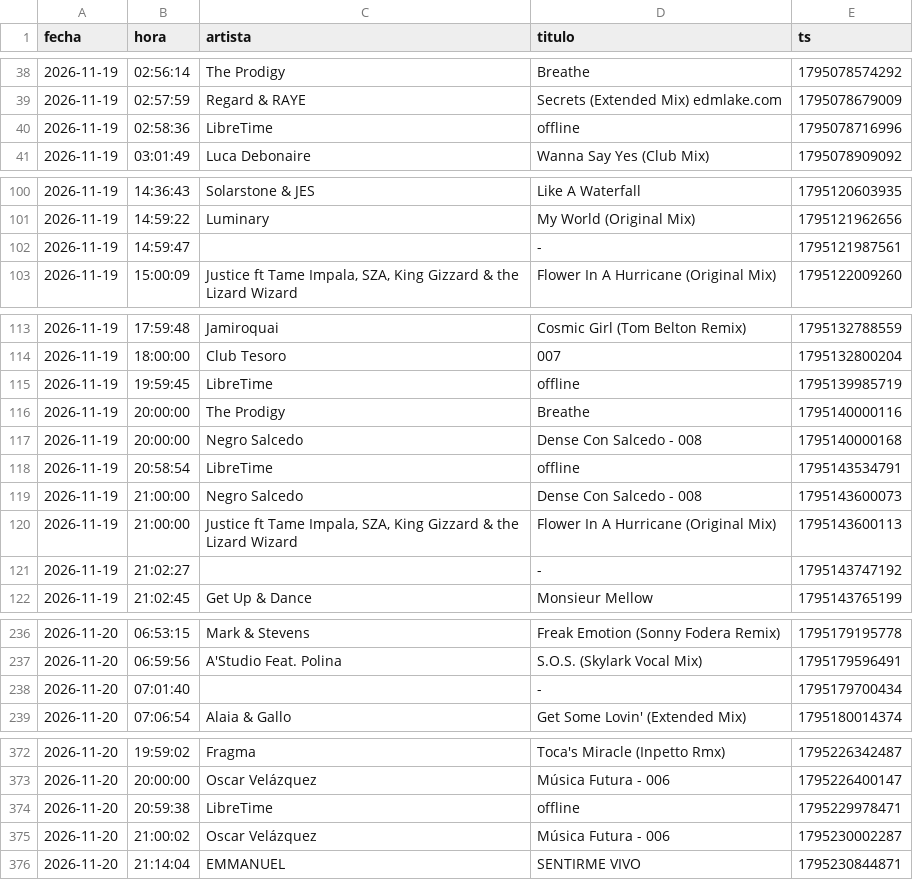
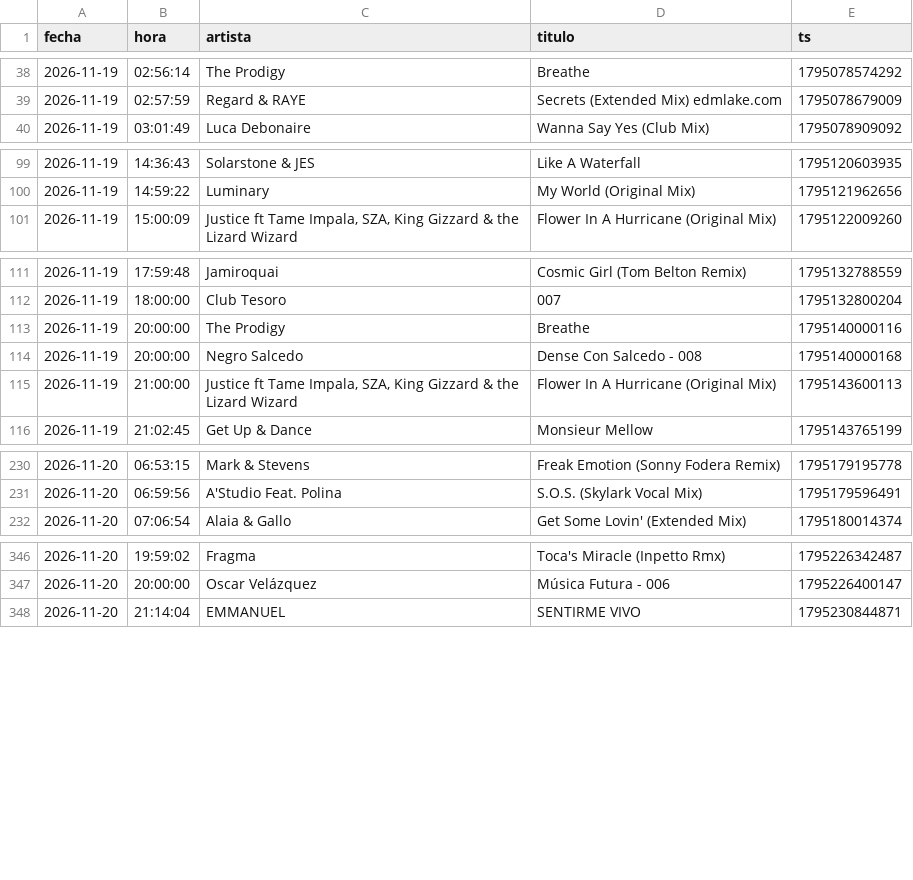
Before and after one commit to Dave-Control/ravectrl-tracklist, a CSV file: canciones.csv, drawn as a sheet; only a part is shown, gaps mark what is left out; the diff covers the shown part only.

```diff
--- a/canciones.csv
+++ b/canciones.csv
@@ -39,3 +39,2 @@ fecha,hora,artista,titulo,ts
 2026-11-19,02:57:59,Regard & RAYE,Secrets (Extended Mix) edmlake.com,1795078679009
-2026-11-19,02:58:36,LibreTime,offline,1795078716996
 2026-11-19,03:01:49,Luca Debonaire,Wanna Say Yes (Club Mix),1795078909092
@@ -101,3 +100,2 @@ fecha,hora,artista,titulo,ts
 2026-11-19,14:59:22,Luminary,My World (Original Mix),1795121962656
-2026-11-19,14:59:47,,-,1795121987561
 2026-11-19,15:00:09,"Justice ft Tame Impala, SZA, King Gizzard & the Lizard Wizard",Flower In A Hurricane (Original Mix),1795122009260
@@ -114,9 +112,5 @@ fecha,hora,artista,titulo,ts
 2026-11-19,18:00:00,Club Tesoro,007,1795132800204
-2026-11-19,19:59:45,LibreTime,offline,1795139985719
 2026-11-19,20:00:00,The Prodigy,Breathe,1795140000116
 2026-11-19,20:00:00,Negro Salcedo,Dense Con Salcedo - 008,1795140000168
-2026-11-19,20:58:54,LibreTime,offline,1795143534791
-2026-11-19,21:00:00,Negro Salcedo,Dense Con Salcedo - 008,1795143600073
 2026-11-19,21:00:00,"Justice ft Tame Impala, SZA, King Gizzard & the Lizard Wizard",Flower In A Hurricane (Original Mix),1795143600113
-2026-11-19,21:02:27,,-,1795143747192
 2026-11-19,21:02:45,Get Up & Dance,Monsieur Mellow,1795143765199
@@ -237,3 +231,2 @@ fecha,hora,artista,titulo,ts
 2026-11-20,06:59:56,A'Studio Feat. Polina,S.O.S. (Skylark Vocal Mix),1795179596491
-2026-11-20,07:01:40,,-,1795179700434
 2026-11-20,07:06:54,Alaia & Gallo,Get Some Lovin' (Extended Mix),1795180014374
@@ -373,4 +347,2 @@ fecha,hora,artista,titulo,ts
 2026-11-20,20:00:00,Oscar Velázquez,Música Futura - 006,1795226400147
-2026-11-20,20:59:38,LibreTime,offline,1795229978471
-2026-11-20,21:00:02,Oscar Velázquez,Música Futura - 006,1795230002287
 2026-11-20,21:14:04,EMMANUEL,SENTIRME VIVO,1795230844871
```
Also changed, not shown: 19 removed rows and 3 edited cells elsewhere in this file.
